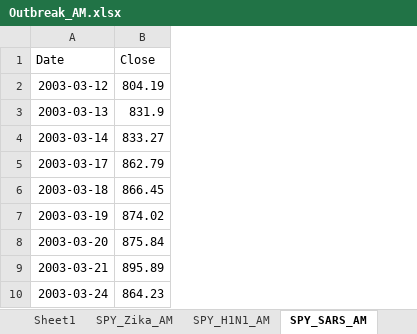
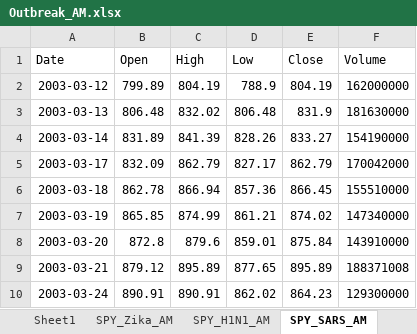
Before and after one commit to sunwukong76/GroupProject1, an Excel workbook: Code/Andres_Mejia/Outbreak_AM.xlsx, sheet SPY_SARS_AM, drawn as a sheet; only a part is shown; values as stored, in another font and other column widths than the file's, no borders; the diff names each change by its address in the sheet, - before the commit and + after, or states it on an @@ line.

```diff
--- a/Code/Andres_Mejia/Outbreak_AM.xlsx (sheet SPY_SARS_AM)
+++ b/Code/Andres_Mejia/Outbreak_AM.xlsx (sheet SPY_SARS_AM)
+column B (Open), rows 2-10: 799.89 | 806.48 | 831.89 | 832.09 | 862.78 | 865.85 | 872.8 | 879.12 | 890.91
+column C (High), rows 2-10: 804.19 | 832.02 | 841.39 | 862.79 | 866.94 | 874.99 | 879.6 | 895.89 | 890.91
+column D (Low), rows 2-10: 788.9 | 806.48 | 828.26 | 827.17 | 857.36 | 861.21 | 859.01 | 877.65 | 862.02
+column F (Volume), rows 2-10: 162000000 | 181630000 | 154190000 | 170042000 | 155510000 | 147340000 | 143910000 | 188371008 | 129300000
```
Also changed, not shown: sheet Sheet1, sheet SPY_Ebola_AM, sheet SPY_H1N1_AM, sheet SPY_Zika_AM, formulas that keep their value, 11 other files.
